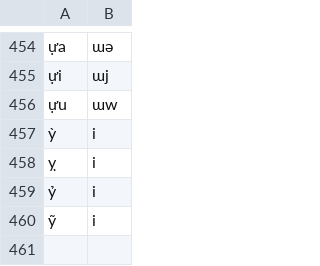
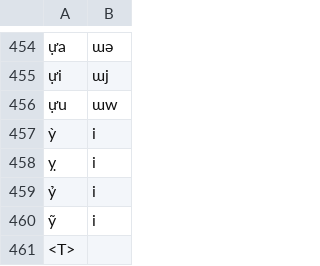
Before and after one commit to dmort27/epitran, a CSV file: epitran/data/map/vie-Latn.csv, drawn as a sheet; only a part is shown, gaps mark what is left out; the diff names each change by its address in the sheet, - before the commit and + after, or states it on an @@ line.

Commit message:
Added entry to delete <T> for tone

```diff
--- a/epitran/data/map/vie-Latn.csv
+++ b/epitran/data/map/vie-Latn.csv
+row 461: <T>
```
